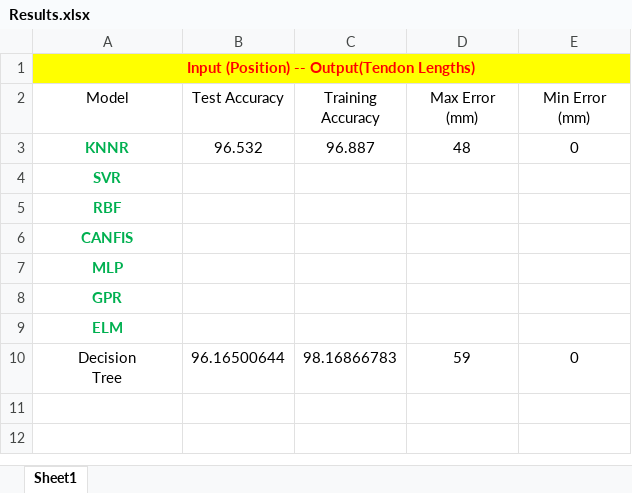
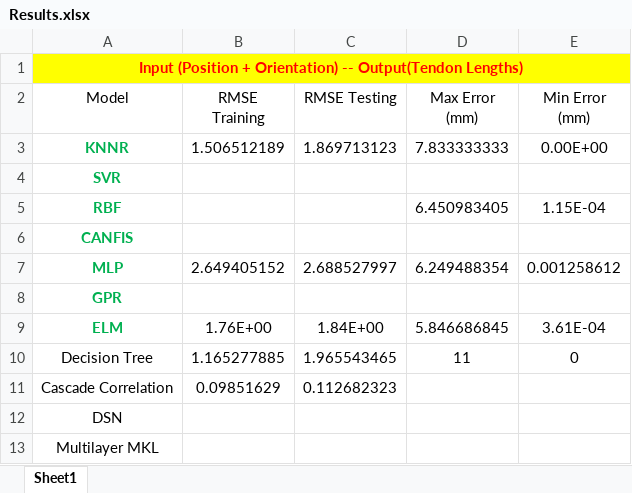
Before and after one commit to Shaswat2001/INN_Continuum_Robot, an Excel workbook: Results.xlsx, sheet Sheet1, drawn as a sheet; values as stored, in another font and other column widths than the file's, no borders; removed rows and columns are numbered as before the commit, all else as after; ↵ is a line break in a cell; the diff names each change by its address in the sheet, - before the commit and + after, or states it on an @@ line.

Commit message:
Updated the results

```diff
--- a/Results.xlsx (sheet Sheet1)
+++ b/Results.xlsx (sheet Sheet1)
-A1 (Model): Input (Position) -- Output(Tendon…
+A1 (Model): Input (Position + Orientation) -- Output(Tendon…
-B2: Test Accuracy
+B2: RMSE Training
-C2: Training Accuracy
+C2: RMSE Testing
-B3 (RMSE Training): 96.532
+B3 (RMSE Training): 1.506512189
-C3 (RMSE Testing): 96.887
+C3 (RMSE Testing): 1.869713123
-D3 (Max Error (mm)): 48
+D3 (Max Error (mm)): 7.833333333
-E3 (Min Error (mm)): 0
+E3 (Min Error (mm)): 0.00E+00
-D5 (Max Error (mm)): (empty)
+D5 (Max Error (mm)): 6.450983405
-E5 (Min Error (mm)): (empty)
+E5 (Min Error (mm)): 1.15E-04
-B7 (RMSE Training): (empty)
+B7 (RMSE Training): 2.649405152
-C7 (RMSE Testing): (empty)
+C7 (RMSE Testing): 2.688527997
-D7 (Max Error (mm)): (empty)
+D7 (Max Error (mm)): 6.249488354
-E7 (Min Error (mm)): (empty)
+E7 (Min Error (mm)): 0.001258612
-B9 (RMSE Training): (empty)
+B9 (RMSE Training): 1.76E+00
-C9 (RMSE Testing): (empty)
+C9 (RMSE Testing): 1.84E+00
-D9 (Max Error (mm)): (empty)
+D9 (Max Error (mm)): 5.846686845
-E9 (Min Error (mm)): (empty)
+E9 (Min Error (mm)): 3.61E-04
-row 10: Decision ↵ Tree | 96.16500644 | 98.16866783 | 59 | 0
+row 10: Decision Tree | 1.165277885 | 1.965543465 | 11 | 0
+row 11: Cascade Correlation | 0.09851629 | 0.112682323
+row 12: DSN
+row 13: Multilayer MKL
```
